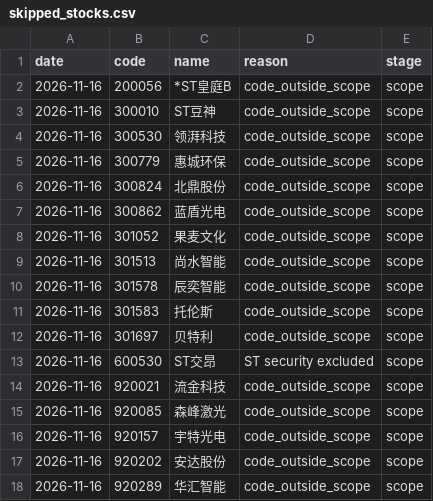
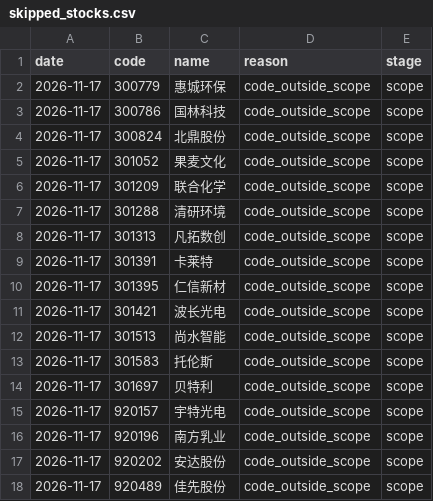
Before and after one commit to huvan9527-a11y/longhu, a CSV file: reports/skipped_stocks.csv, drawn as a sheet.

```diff
--- a/reports/skipped_stocks.csv
+++ b/reports/skipped_stocks.csv
@@ -1,18 +1,18 @@
 date,code,name,reason,stage
-2026-11-16,200056,*ST皇庭B,code_outside_scope,scope
-2026-11-16,300010,ST豆神,code_outside_scope,scope
-2026-11-16,300530,领湃科技,code_outside_scope,scope
-2026-11-16,300779,惠城环保,code_outside_scope,scope
-2026-11-16,300824,北鼎股份,code_outside_scope,scope
-2026-11-16,300862,蓝盾光电,code_outside_scope,scope
-2026-11-16,301052,果麦文化,code_outside_scope,scope
-2026-11-16,301513,尚水智能,code_outside_scope,scope
-2026-11-16,301578,辰奕智能,code_outside_scope,scope
-2026-11-16,301583,托伦斯,code_outside_scope,scope
-2026-11-16,301697,贝特利,code_outside_scope,scope
-2026-11-16,600530,ST交昂,ST security excluded,scope
-2026-11-16,920021,流金科技,code_outside_scope,scope
-2026-11-16,920085,森峰激光,code_outside_scope,scope
-2026-11-16,920157,宇特光电,code_outside_scope,scope
-2026-11-16,920202,安达股份,code_outside_scope,scope
-2026-11-16,920289,华汇智能,code_outside_scope,scope
+2026-11-17,300779,惠城环保,code_outside_scope,scope
+2026-11-17,300786,国林科技,code_outside_scope,scope
+2026-11-17,300824,北鼎股份,code_outside_scope,scope
+2026-11-17,301052,果麦文化,code_outside_scope,scope
+2026-11-17,301209,联合化学,code_outside_scope,scope
+2026-11-17,301288,清研环境,code_outside_scope,scope
+2026-11-17,301313,凡拓数创,code_outside_scope,scope
+2026-11-17,301391,卡莱特,code_outside_scope,scope
+2026-11-17,301395,仁信新材,code_outside_scope,scope
+2026-11-17,301421,波长光电,code_outside_scope,scope
+2026-11-17,301513,尚水智能,code_outside_scope,scope
+2026-11-17,301583,托伦斯,code_outside_scope,scope
+2026-11-17,301697,贝特利,code_outside_scope,scope
+2026-11-17,920157,宇特光电,code_outside_scope,scope
+2026-11-17,920196,南方乳业,code_outside_scope,scope
+2026-11-17,920202,安达股份,code_outside_scope,scope
+2026-11-17,920489,佳先股份,code_outside_scope,scope
```
Also changed, not shown: reports/screening_audit_latest.csv, 3 other files.
